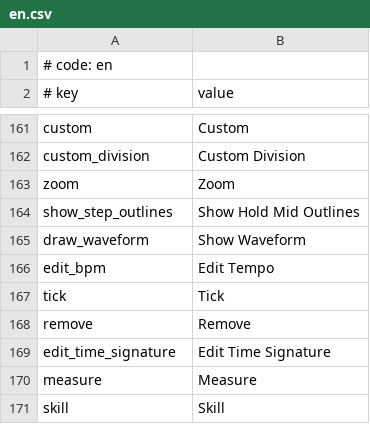
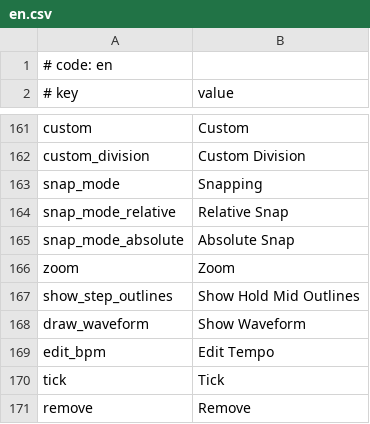
Before and after one commit to rodneykeilson/MikuMikuWorldEX, a CSV file: MikuMikuWorld/res/i18n/en.csv, drawn as a sheet; only a part is shown, gaps mark what is left out; the shorter side is filled out with more unchanged rows.

```diff
--- a/MikuMikuWorld/res/i18n/en.csv
+++ b/MikuMikuWorld/res/i18n/en.csv
@@ -162,2 +162,5 @@ custom,Custom
 custom_division,Custom Division
+snap_mode,Snapping
+snap_mode_relative,Relative Snap
+snap_mode_absolute,Absolute Snap
 zoom,Zoom
```
Also changed, not shown: MikuMikuWorld/res/i18n/.template.csv, MikuMikuWorld/res/i18n/ja.csv, 5 other files.
